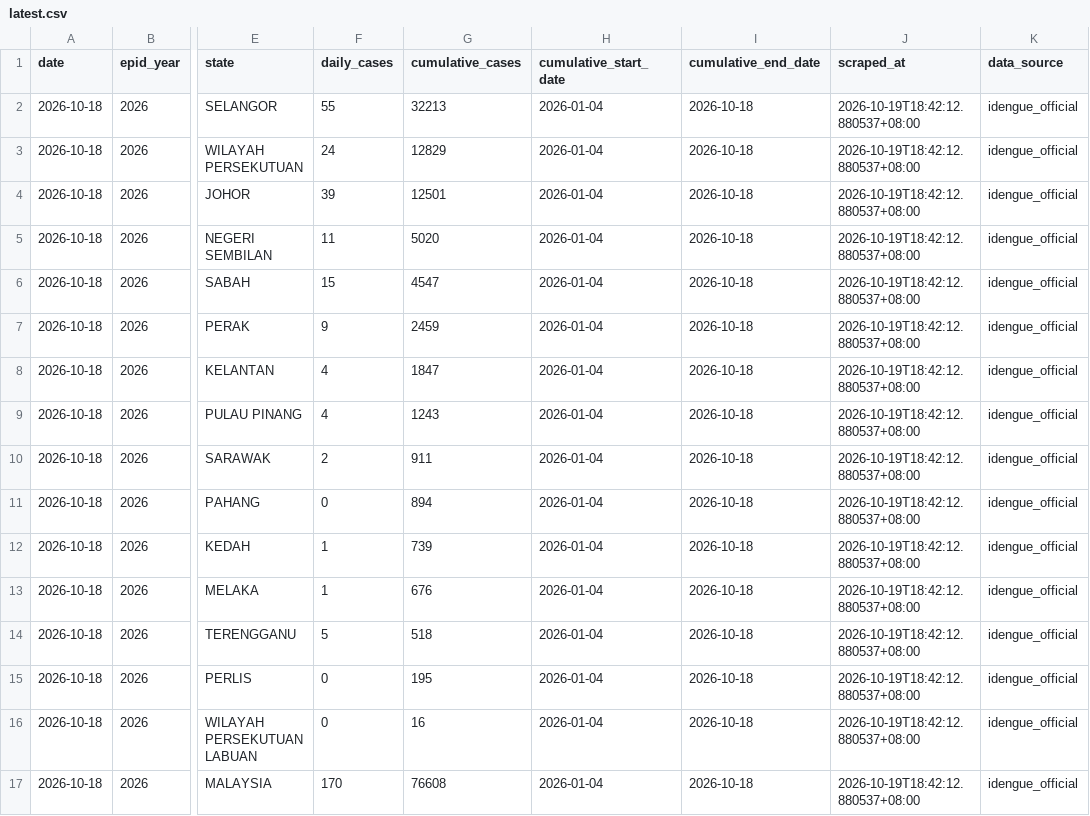
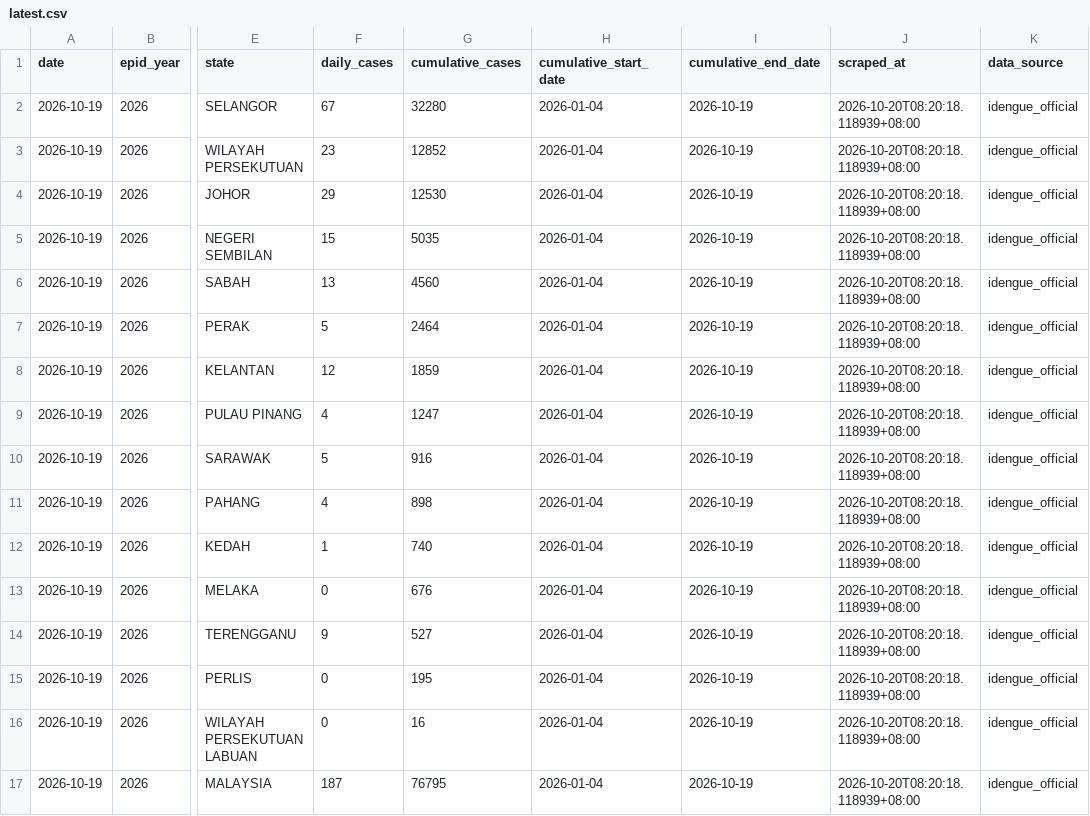
Before and after one commit to MohdAzmiSuliman/dailycaseden_iden, a CSV file: data/latest.csv, drawn as a sheet; only a part is shown, gaps mark what is left out; the diff names each change by its address in the sheet, - before the commit and + after, or states it on an @@ line.

Commit message:
feat: resolve gaps, add NA dates column (40/40/20), update header cards, and ingest 2026-10-19

```diff
--- a/data/latest.csv
+++ b/data/latest.csv
-A2:A17 (date): 2026-10-18
+A2:A17 (date): 2026-10-19
-F2 (daily_cases): 55
+F2 (daily_cases): 67
-G2 (cumulative_cases): 32213
+G2 (cumulative_cases): 32280
-I2:I17 (cumulative_end_date): 2026-10-18
+I2:I17 (cumulative_end_date): 2026-10-19
-J2:J17 (scraped_at): 2026-10-19T18:42:12.880537+08:00
+J2:J17 (scraped_at): 2026-10-20T08:20:18.118939+08:00
-F3 (daily_cases): 24
+F3 (daily_cases): 23
-G3 (cumulative_cases): 12829
+G3 (cumulative_cases): 12852
-F4 (daily_cases): 39
+F4 (daily_cases): 29
-G4 (cumulative_cases): 12501
+G4 (cumulative_cases): 12530
-F5 (daily_cases): 11
+F5 (daily_cases): 15
-G5 (cumulative_cases): 5020
+G5 (cumulative_cases): 5035
-F6 (daily_cases): 15
+F6 (daily_cases): 13
-G6 (cumulative_cases): 4547
+G6 (cumulative_cases): 4560
-F7 (daily_cases): 9
+F7 (daily_cases): 5
-G7 (cumulative_cases): 2459
+G7 (cumulative_cases): 2464
-F8 (daily_cases): 4
+F8 (daily_cases): 12
-G8 (cumulative_cases): 1847
+G8 (cumulative_cases): 1859
-G9 (cumulative_cases): 1243
+G9 (cumulative_cases): 1247
-F10 (daily_cases): 2
+F10 (daily_cases): 5
-G10 (cumulative_cases): 911
+G10 (cumulative_cases): 916
-F11 (daily_cases): 0
+F11 (daily_cases): 4
-G11 (cumulative_cases): 894
+G11 (cumulative_cases): 898
-G12 (cumulative_cases): 739
+G12 (cumulative_cases): 740
-F13 (daily_cases): 1
+F13 (daily_cases): 0
-F14 (daily_cases): 5
+F14 (daily_cases): 9
-G14 (cumulative_cases): 518
+G14 (cumulative_cases): 527
-F17 (daily_cases): 170
+F17 (daily_cases): 187
-G17 (cumulative_cases): 76608
+G17 (cumulative_cases): 76795
```
Also changed, not shown: 10 other files.
